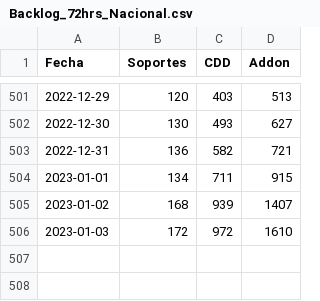
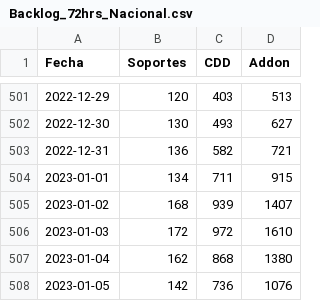
Before and after one commit to tpmineriadatos/tpmineriadatos.github.io, a CSV file: MineriaDD/fuentes/Backlog_72hrs_Nacional.csv, drawn as a sheet; only a part is shown, gaps mark what is left out.

```diff
--- a/MineriaDD/fuentes/Backlog_72hrs_Nacional.csv
+++ b/MineriaDD/fuentes/Backlog_72hrs_Nacional.csv
@@ -506 +506,3 @@ Fecha,Soportes,CDD,Addon
 2023-01-03,172,972,1610
+2023-01-04,162,868,1380
+2023-01-05,142,736,1076
```
Also changed, not shown: MineriaDD/fuentes/Backlog_72hs_Direcciones.csv, MineriaDD/fuentes/Backlog_Direcciones.csv, 8 other files.
